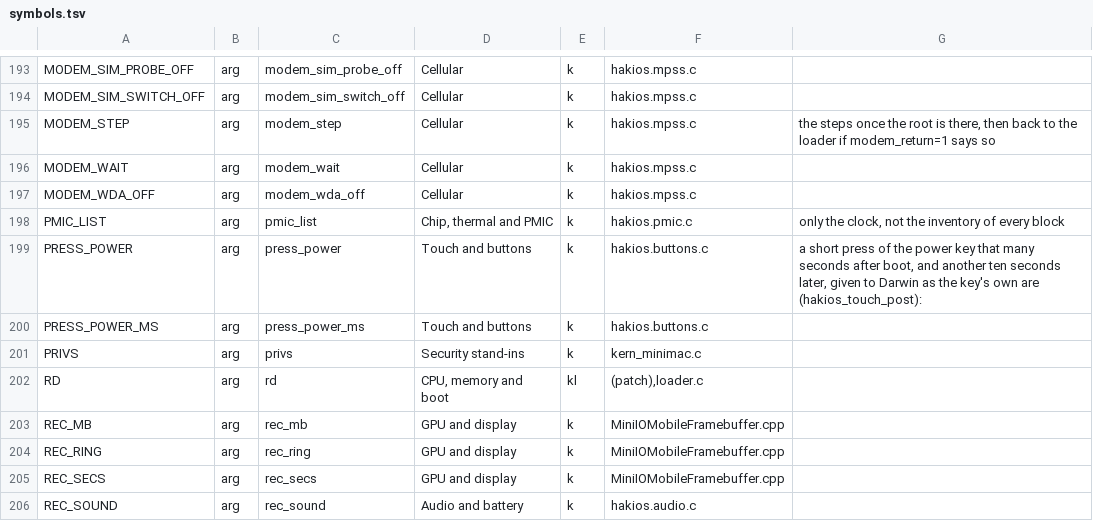
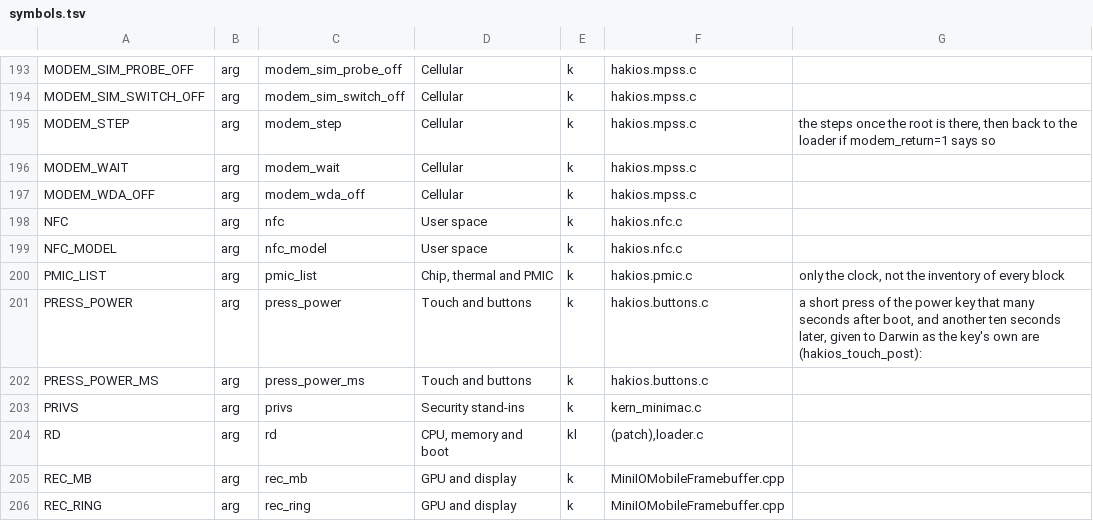
Before and after one commit to ArthurZucker/hakios-xnu-kernel, a TSV file: configs/symbols.tsv, drawn as a sheet; only a part is shown, gaps mark what is left out; the shorter side is filled out with more unchanged rows; the diff names each change by its address in the sheet, - before the commit and + after, or states it on an @@ line.

Commit message:
nfc: /dev/hakios-nfc on a modeled ST54
The ST54's power/reset state machine and APDU transceive as a character
device, running against a modeled chip (nfc=1 nfc_model=1) so the part that
is the same on the phone is exercised now: the device node, four ioctls, the
vendor's power sequencing and its waits, the eSE request, and a write/read
transceive with 9000 for SELECT and 6A82 for anything else.

Three bugs the test found, all real:
  - the reply cannot go back into a write()'s own buffer: it is consumed by
    the uiomove, so the answer overwrote the caller's request and left it
    stale. It waits for read(), as the vendor's device does.
  - write() must return the bytes it took, not 0.
  - a negative number printed by the test's put_number came out as garbage.

The pins -- which of spi0..spi7, CS, IRQ, the reset GPIO -- are still the
phone's dtbo's to say (devices/b651/NFC.md), so nfc=1 alone answers ENOTSUP.

14 checks, all pass on qemu-b651.

```diff
--- a/configs/symbols.tsv
+++ b/configs/symbols.tsv
+row 198: NFC | arg | nfc | User space | k | hakios.nfc.c
+row 199: NFC_MODEL | arg | nfc_model | User space | k | hakios.nfc.c
```
Also changed, not shown: 11 other files.
